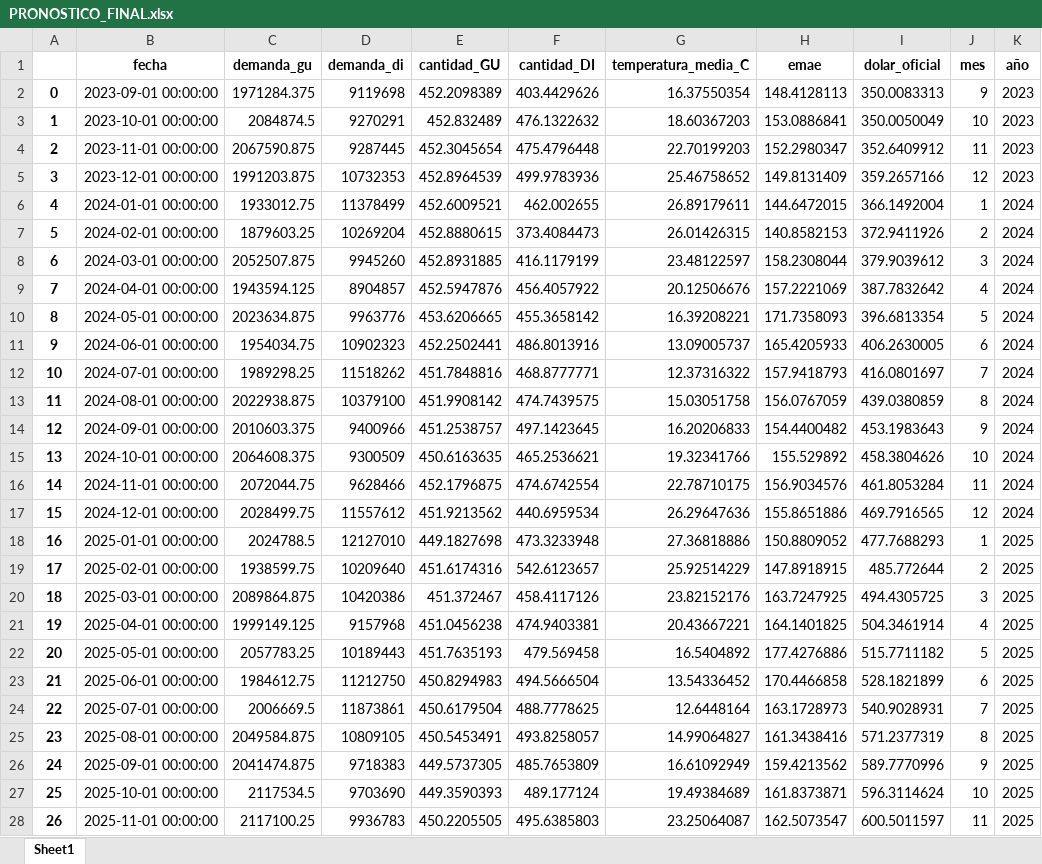
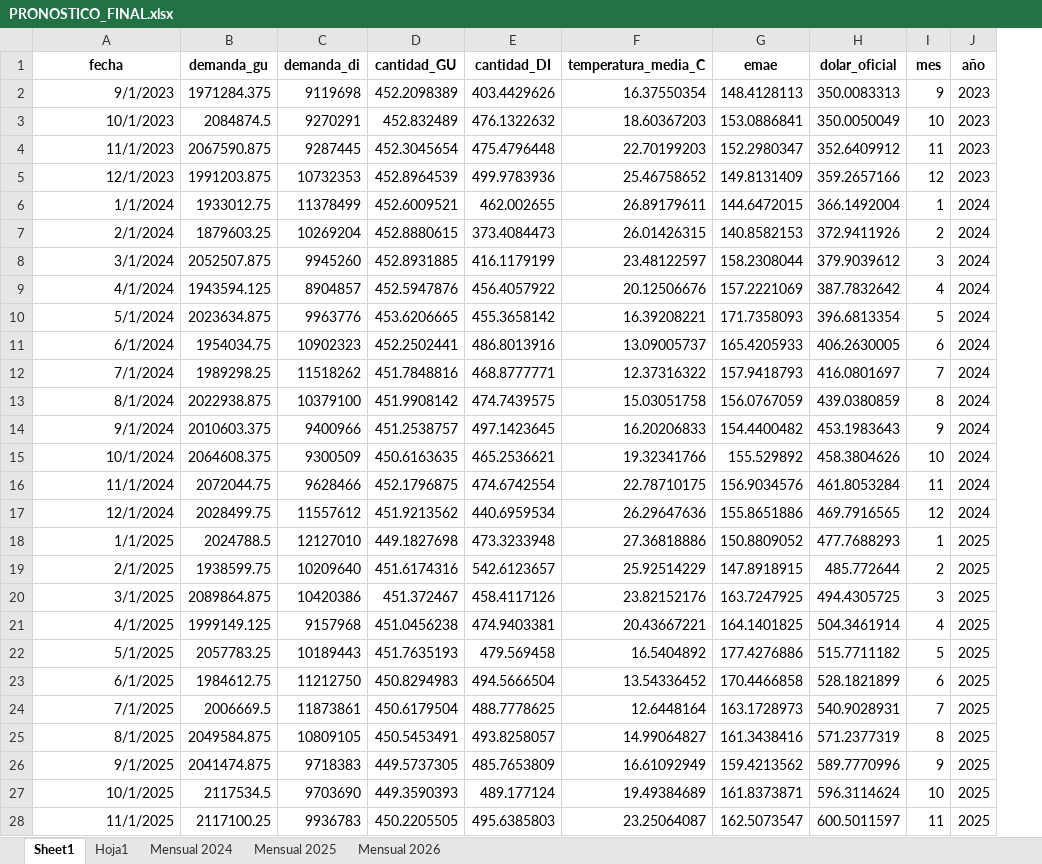
Before and after one commit to manuel-barreiro/prediccion-demanda-electrica, an Excel workbook: modelo_predictivo/PRONOSTICO_FINAL.xlsx, sheet Sheet1, drawn as a sheet; only a part is shown; values as stored, in another font and other column widths than the file's, no borders; removed rows and columns are numbered as before the commit, all else as after; the diff covers the shown part only; the diff names each change by its address in the sheet, - before the commit and + after, or states it on an @@ line.

```diff
--- a/modelo_predictivo/PRONOSTICO_FINAL.xlsx (sheet Sheet1)
+++ b/modelo_predictivo/PRONOSTICO_FINAL.xlsx (sheet Sheet1)
+sheet tab: Hoja1
+sheet tab: Mensual 2024
+sheet tab: Mensual 2025
+sheet tab: Mensual 2026
-column A, rows 2-28: 0 | 1 | 2 | 3 | 4 | 5 | 6 | 7 | 8 | 9 | 10 | 11 | 12 | 13 | 14 | 15 | 16 | 17 | 18 | 19 | 20 | 21 | 22 | 23 | 24 | 25 | 26
-A2 (fecha): 2023-09-01 00:00:00
+A2 (fecha): 9/1/2023
-A3 (fecha): 2023-10-01 00:00:00
+A3 (fecha): 10/1/2023
-A4 (fecha): 2023-11-01 00:00:00
+A4 (fecha): 11/1/2023
-A5 (fecha): 2023-12-01 00:00:00
+A5 (fecha): 12/1/2023
-A6 (fecha): 2024-01-01 00:00:00
+A6 (fecha): 1/1/2024
-A7 (fecha): 2024-02-01 00:00:00
+A7 (fecha): 2/1/2024
-A8 (fecha): 2024-03-01 00:00:00
+A8 (fecha): 3/1/2024
-A9 (fecha): 2024-04-01 00:00:00
+A9 (fecha): 4/1/2024
-A10 (fecha): 2024-05-01 00:00:00
+A10 (fecha): 5/1/2024
-A11 (fecha): 2024-06-01 00:00:00
+A11 (fecha): 6/1/2024
-A12 (fecha): 2024-07-01 00:00:00
+A12 (fecha): 7/1/2024
-A13 (fecha): 2024-08-01 00:00:00
+A13 (fecha): 8/1/2024
-A14 (fecha): 2024-09-01 00:00:00
+A14 (fecha): 9/1/2024
-A15 (fecha): 2024-10-01 00:00:00
+A15 (fecha): 10/1/2024
-A16 (fecha): 2024-11-01 00:00:00
+A16 (fecha): 11/1/2024
-A17 (fecha): 2024-12-01 00:00:00
+A17 (fecha): 12/1/2024
-A18 (fecha): 2025-01-01 00:00:00
+A18 (fecha): 1/1/2025
-A19 (fecha): 2025-02-01 00:00:00
+A19 (fecha): 2/1/2025
-A20 (fecha): 2025-03-01 00:00:00
+A20 (fecha): 3/1/2025
-A21 (fecha): 2025-04-01 00:00:00
+A21 (fecha): 4/1/2025
-A22 (fecha): 2025-05-01 00:00:00
+A22 (fecha): 5/1/2025
-A23 (fecha): 2025-06-01 00:00:00
+A23 (fecha): 6/1/2025
-A24 (fecha): 2025-07-01 00:00:00
+A24 (fecha): 7/1/2025
-A25 (fecha): 2025-08-01 00:00:00
+A25 (fecha): 8/1/2025
-A26 (fecha): 2025-09-01 00:00:00
+A26 (fecha): 9/1/2025
-A27 (fecha): 2025-10-01 00:00:00
+A27 (fecha): 10/1/2025
-A28 (fecha): 2025-11-01 00:00:00
+A28 (fecha): 11/1/2025
```
Also changed, not shown: 9 edited cells elsewhere in this sheet, charts or pictures, 1 other file.
